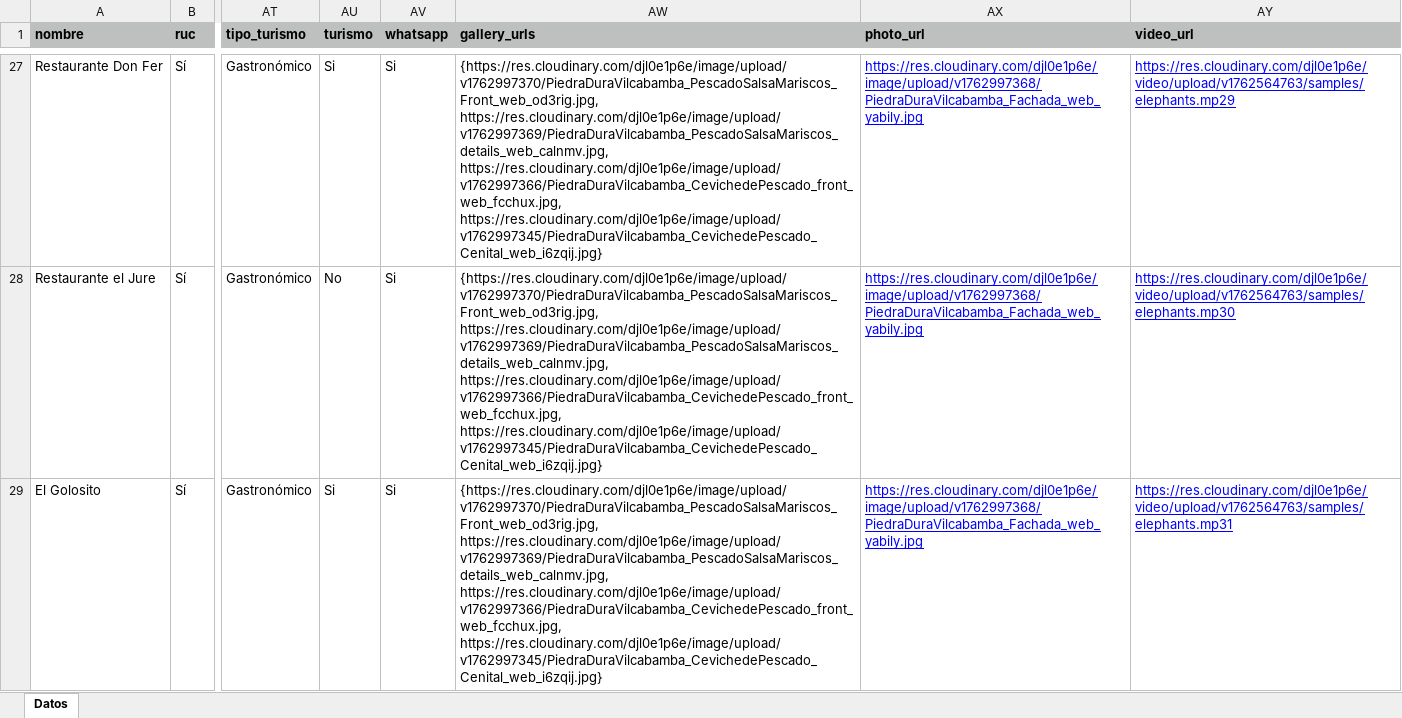
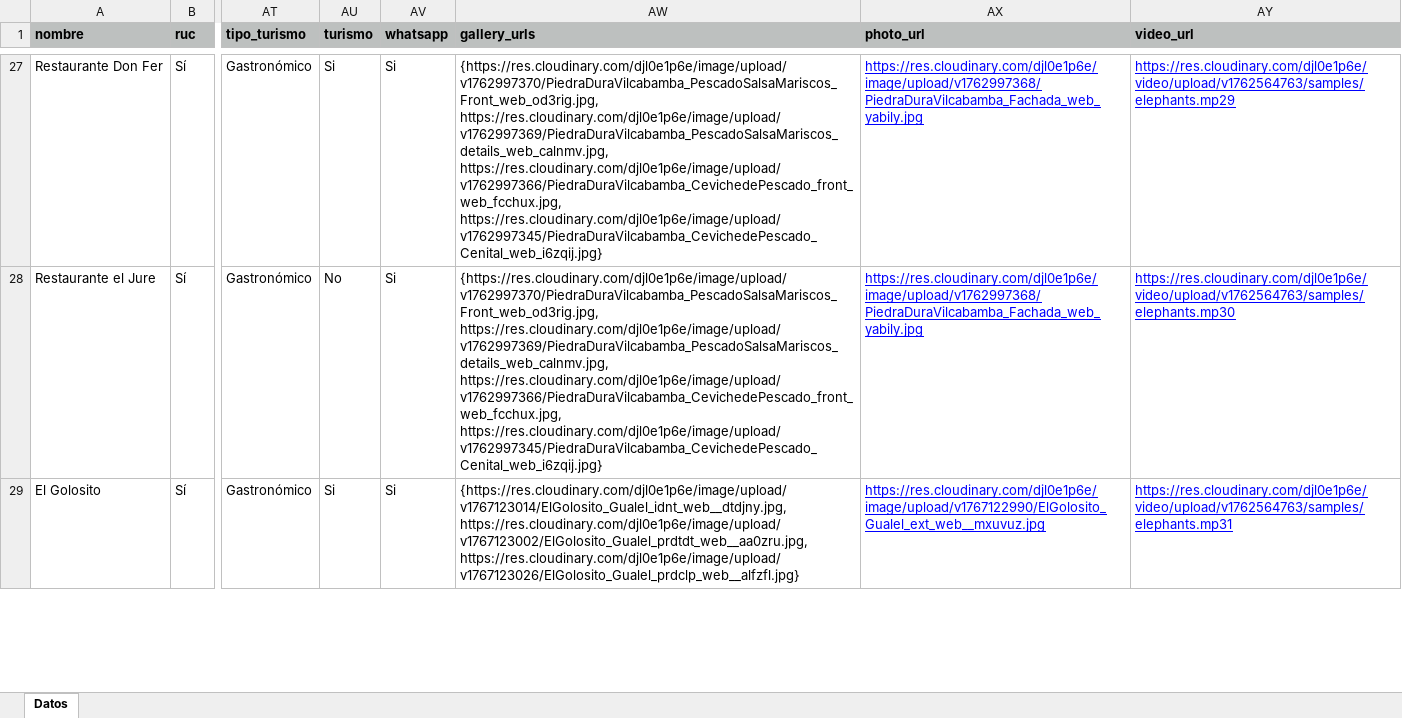
Before and after one commit to marlonsvl/emprendimientos, an Excel workbook: media/csv_uploads/gastronomia_establecimiento1.xlsx, sheet Datos, drawn as a sheet; only a part is shown, gaps mark what is left out; values as stored, in another font and other column widths than the file's, no borders; the diff covers the shown part only; the diff names each change by its address in the sheet, - before the commit and + after, or states it on an @@ line.

Commit message:
photos

```diff
--- a/media/csv_uploads/gastronomia_establecimiento1.xlsx (sheet Datos)
+++ b/media/csv_uploads/gastronomia_establecimiento1.xlsx (sheet Datos)
-AW29 (gallery_urls): {https://res.cloudinary.com/djl0e1p6e/image/upload/v1762997370/PiedraDuraVilcabamba_PescadoSalsaMariscos_Front_web_od3rig.jpg, https://res.cloudinary.com/djl0e1p6e/image/upload/v1762997369/PiedraDuraVilcabamba_PescadoSalsaMariscos_details_web_calnmv.jpg, https://res.cloudinary.com/djl0e1p6e/image/upload/v1762997366/PiedraDuraVilcabamba_CevichedePescado_front_web_fcchux.jpg, https://res.cloudinary.com/djl0e1p6e/image/upload/v1762997345/PiedraDuraVilcabamba_CevichedePescado_Cenital_web_i6zqij.jpg}
+AW29 (gallery_urls): {https://res.cloudinary.com/djl0e1p6e/image/upload/v1767123014/ElGolosito_Gualel_idnt_web__dtdjny.jpg, https://res.cloudinary.com/djl0e1p6e/image/upload/v1767123002/ElGolosito_Gualel_prdtdt_web__aa0zru.jpg, https://res.cloudinary.com/djl0e1p6e/image/upload/v1767123026/ElGolosito_Gualel_prdclp_web__alfzfl.jpg}
-AX29 (photo_url): https://res.cloudinary.com/djl0e1p6e/image/upload/v1762997368/PiedraDuraVilcabamba_Fachada_web_yabily.jpg
+AX29 (photo_url): https://res.cloudinary.com/djl0e1p6e/image/upload/v1767122990/ElGolosito_Gualel_ext_web__mxuvuz.jpg
```
Also changed, not shown: 26 edited cells elsewhere in this sheet.
